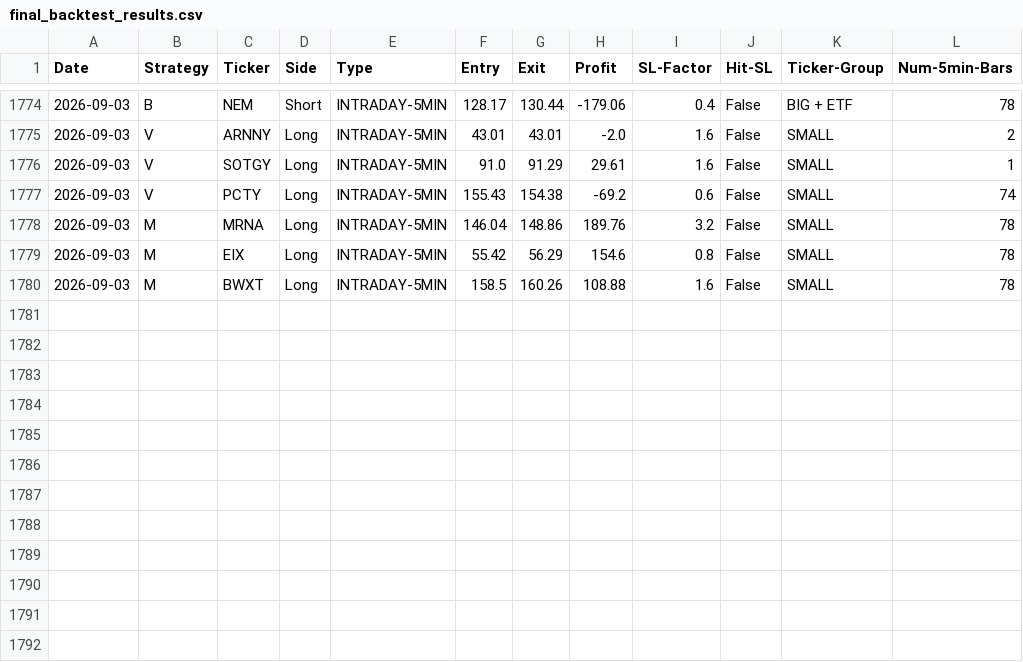
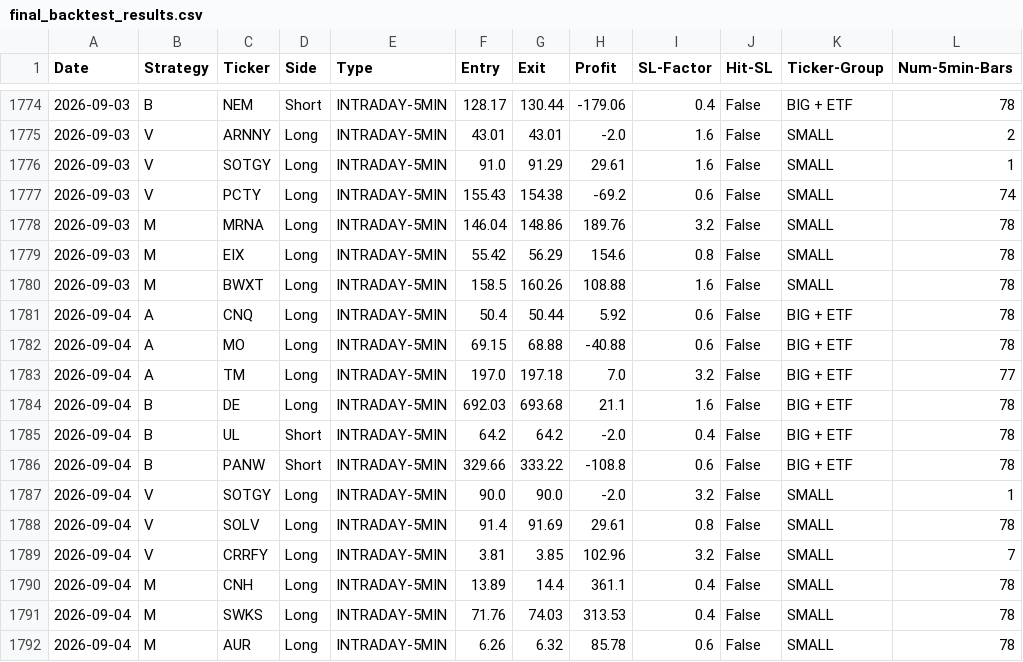
Before and after one commit to pollcerny-sudo/trading-agent-bot, a CSV file: final_backtest_results.csv, drawn as a sheet; only a part is shown, gaps mark what is left out.

```diff
--- a/final_backtest_results.csv
+++ b/final_backtest_results.csv
@@ -1780 +1780,13 @@ Date,Strategy,Ticker,Side,Type,Entry,Exit,Profit,SL-Factor,Hit-SL,Ticker-Group,N
 2026-09-03,M,BWXT,Long,INTRADAY-5MIN,158.5,160.26,108.88,1.6,False,SMALL,78
+2026-09-04,A,CNQ,Long,INTRADAY-5MIN,50.4,50.44,5.92,0.6,False,BIG + ETF,78
+2026-09-04,A,MO,Long,INTRADAY-5MIN,69.15,68.88,-40.88,0.6,False,BIG + ETF,78
+2026-09-04,A,TM,Long,INTRADAY-5MIN,197.0,197.18,7.0,3.2,False,BIG + ETF,77
+2026-09-04,B,DE,Long,INTRADAY-5MIN,692.03,693.68,21.1,1.6,False,BIG + ETF,78
+2026-09-04,B,UL,Short,INTRADAY-5MIN,64.2,64.2,-2.0,0.4,False,BIG + ETF,78
+2026-09-04,B,PANW,Short,INTRADAY-5MIN,329.66,333.22,-108.8,0.6,False,BIG + ETF,78
+2026-09-04,V,SOTGY,Long,INTRADAY-5MIN,90.0,90.0,-2.0,3.2,False,SMALL,1
+2026-09-04,V,SOLV,Long,INTRADAY-5MIN,91.4,91.69,29.61,0.8,False,SMALL,78
+2026-09-04,V,CRRFY,Long,INTRADAY-5MIN,3.81,3.85,102.96,3.2,False,SMALL,7
+2026-09-04,M,CNH,Long,INTRADAY-5MIN,13.89,14.4,361.1,0.4,False,SMALL,78
+2026-09-04,M,SWKS,Long,INTRADAY-5MIN,71.76,74.03,313.53,0.4,False,SMALL,78
+2026-09-04,M,AUR,Long,INTRADAY-5MIN,6.26,6.32,85.78,0.6,False,SMALL,78
```
Also changed, not shown: 2 other files.
